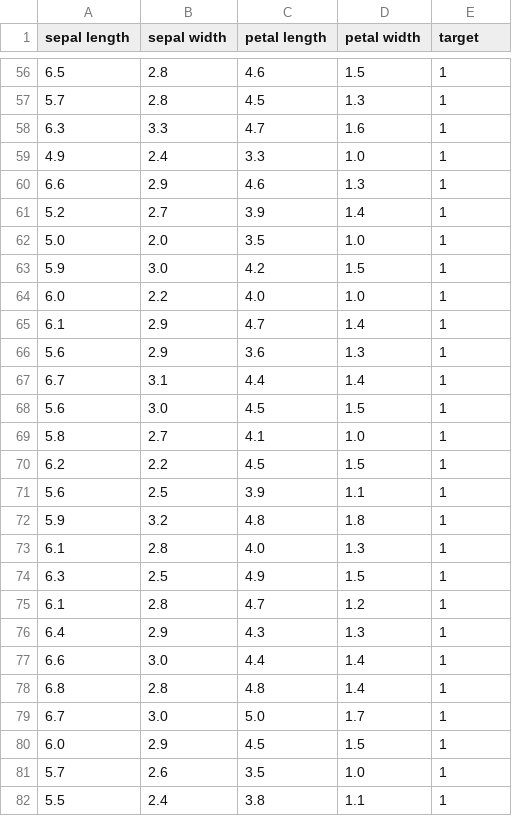
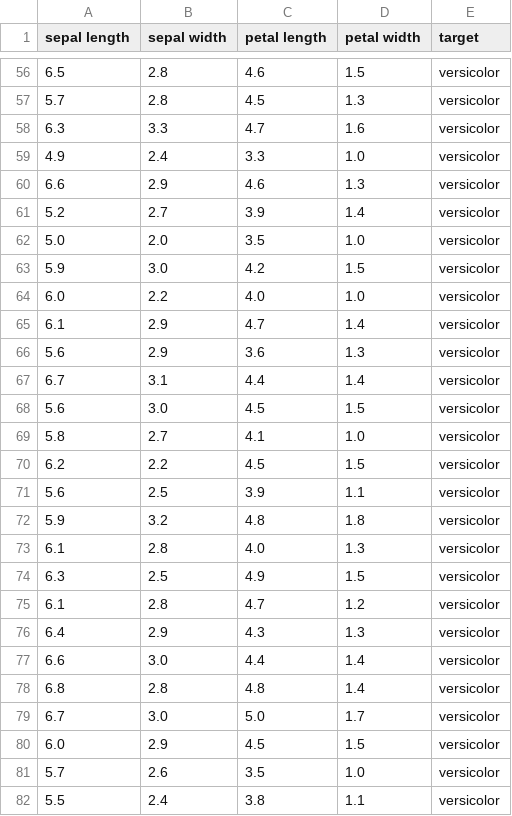
Before and after one commit to igorlfs/poc-code, a CSV file: data/iris.csv, drawn as a sheet; only a part is shown, gaps mark what is left out; the diff covers the shown part only.

```diff
--- a/data/iris.csv
+++ b/data/iris.csv
@@ -56,27 +56,27 @@ sepal length,sepal width,petal length,petal width,target
-6.5,2.8,4.6,1.5,1
-5.7,2.8,4.5,1.3,1
-6.3,3.3,4.7,1.6,1
-4.9,2.4,3.3,1.0,1
-6.6,2.9,4.6,1.3,1
-5.2,2.7,3.9,1.4,1
-5.0,2.0,3.5,1.0,1
-5.9,3.0,4.2,1.5,1
-6.0,2.2,4.0,1.0,1
-6.1,2.9,4.7,1.4,1
-5.6,2.9,3.6,1.3,1
-6.7,3.1,4.4,1.4,1
-5.6,3.0,4.5,1.5,1
-5.8,2.7,4.1,1.0,1
-6.2,2.2,4.5,1.5,1
-5.6,2.5,3.9,1.1,1
-5.9,3.2,4.8,1.8,1
-6.1,2.8,4.0,1.3,1
-6.3,2.5,4.9,1.5,1
-6.1,2.8,4.7,1.2,1
-6.4,2.9,4.3,1.3,1
-6.6,3.0,4.4,1.4,1
-6.8,2.8,4.8,1.4,1
-6.7,3.0,5.0,1.7,1
-6.0,2.9,4.5,1.5,1
-5.7,2.6,3.5,1.0,1
-5.5,2.4,3.8,1.1,1
+6.5,2.8,4.6,1.5,versicolor
+5.7,2.8,4.5,1.3,versicolor
+6.3,3.3,4.7,1.6,versicolor
+4.9,2.4,3.3,1.0,versicolor
+6.6,2.9,4.6,1.3,versicolor
+5.2,2.7,3.9,1.4,versicolor
+5.0,2.0,3.5,1.0,versicolor
+5.9,3.0,4.2,1.5,versicolor
+6.0,2.2,4.0,1.0,versicolor
+6.1,2.9,4.7,1.4,versicolor
+5.6,2.9,3.6,1.3,versicolor
+6.7,3.1,4.4,1.4,versicolor
+5.6,3.0,4.5,1.5,versicolor
+5.8,2.7,4.1,1.0,versicolor
+6.2,2.2,4.5,1.5,versicolor
+5.6,2.5,3.9,1.1,versicolor
+5.9,3.2,4.8,1.8,versicolor
+6.1,2.8,4.0,1.3,versicolor
+6.3,2.5,4.9,1.5,versicolor
+6.1,2.8,4.7,1.2,versicolor
+6.4,2.9,4.3,1.3,versicolor
+6.6,3.0,4.4,1.4,versicolor
+6.8,2.8,4.8,1.4,versicolor
+6.7,3.0,5.0,1.7,versicolor
+6.0,2.9,4.5,1.5,versicolor
+5.7,2.6,3.5,1.0,versicolor
+5.5,2.4,3.8,1.1,versicolor
```
Also changed, not shown: 123 edited cells elsewhere in this file, 6 other files.
